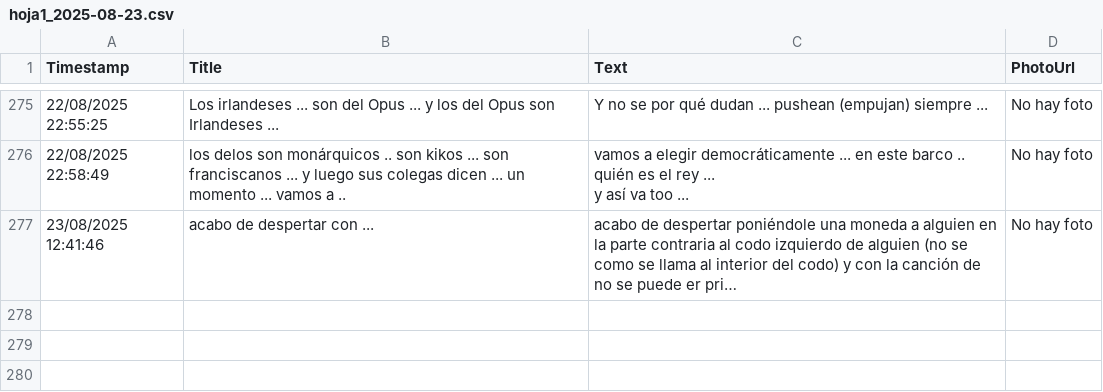
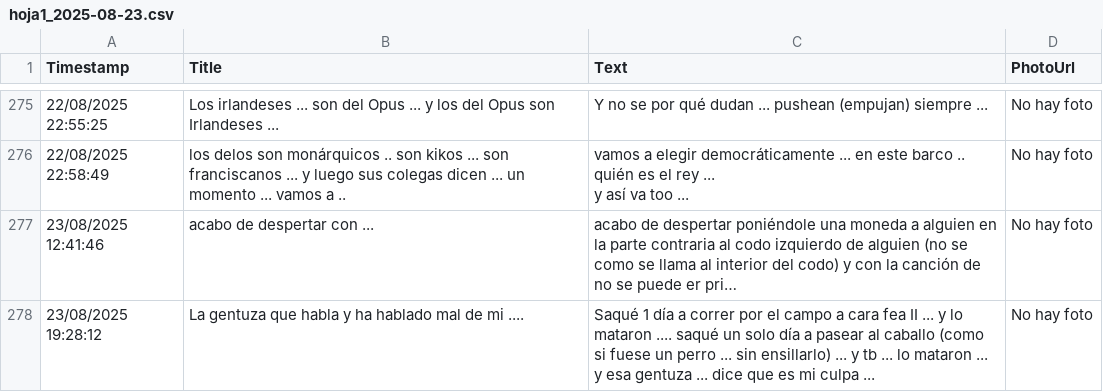
Before and after one commit to jsgaston/Hojas-de-calculo-como-ddbb-de-googledrive, a CSV file: hoja1_2025-08-23.csv, drawn as a sheet; only a part is shown, gaps mark what is left out; long unchanged cells end in …; the diff names each change by its address in the sheet, - before the commit and + after, or states it on an @@ line.

Commit message:
Actualización automática 2025-08-23

```diff
--- a/hoja1_2025-08-23.csv
+++ b/hoja1_2025-08-23.csv
+row 278: 23/08/2025 19:28:12 | La gentuza que habla y ha hablado mal de mi .... | Saqué 1 día a correr por el campo a cara fea II ... y lo mataron .... saqué un solo día a pasear al caballo (como si fuese un perro ... sin ensillarlo) ... y tb ... lo mataron ... y esa gentuza ... dice que es mi culpa ... | No hay foto
```
